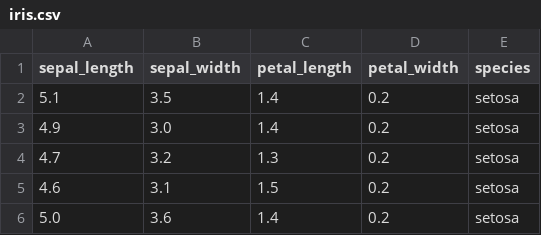
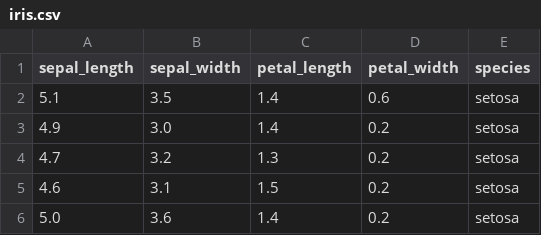
Before and after one commit to Chimatanagagopal/DEEP-LEARNING_practice, a CSV file: iris.csv, drawn as a sheet; only a part is shown.

Commit message:
Update iris.csv

```diff
--- a/iris.csv
+++ b/iris.csv
@@ -1,3 +1,3 @@
 sepal_length,sepal_width,petal_length,petal_width,species
-5.1,3.5,1.4,0.2,setosa
+5.1,3.5,1.4,0.6,setosa
 4.9,3.0,1.4,0.2,setosa
```
